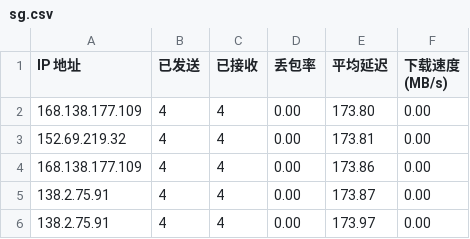
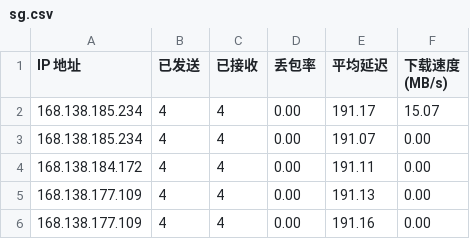
Before and after one commit to kaeltheron/youxuan, a CSV file: CloudflareST/sg.csv, drawn as a sheet.

```diff
--- a/CloudflareST/sg.csv
+++ b/CloudflareST/sg.csv
@@ -1,6 +1,6 @@
 IP 地址,已发送,已接收,丢包率,平均延迟,下载速度 (MB/s)
-168.138.177.109,4,4,0.00,173.80,0.00
-152.69.219.32,4,4,0.00,173.81,0.00
-168.138.177.109,4,4,0.00,173.86,0.00
-138.2.75.91,4,4,0.00,173.87,0.00
-138.2.75.91,4,4,0.00,173.97,0.00
+168.138.185.234,4,4,0.00,191.17,15.07
+168.138.185.234,4,4,0.00,191.07,0.00
+168.138.184.172,4,4,0.00,191.11,0.00
+168.138.177.109,4,4,0.00,191.13,0.00
+168.138.177.109,4,4,0.00,191.16,0.00
```
Also changed, not shown: 2 other files.
